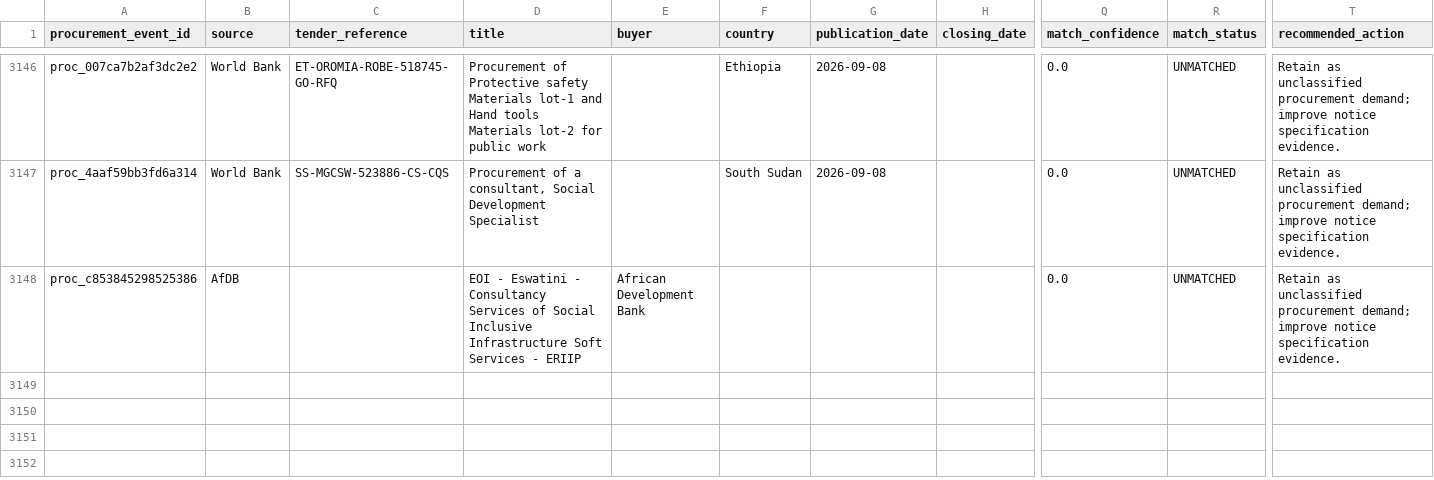
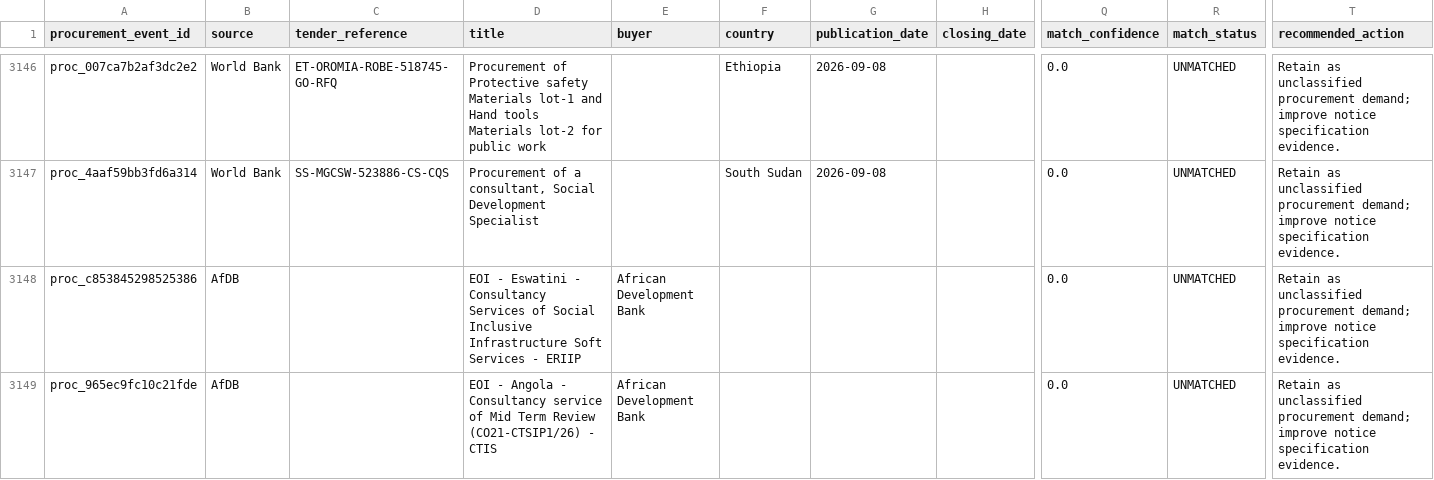
Before and after one commit to ogmomanyi/health-infra-tracker, a CSV file: data/procurement_product_matches.csv, drawn as a sheet; only a part is shown, gaps mark what is left out; rows hold the shown columns only; the diff names each change by its address in the sheet, - before the commit and + after, or states it on an @@ line.

```diff
--- a/data/procurement_product_matches.csv
+++ b/data/procurement_product_matches.csv
+row 3149: proc_965ec9fc10c21fde | AfDB |  | EOI - Angola - Consultancy service of Mid Term Review (CO21-CTSIP1/26) - CTIS | African Development Bank |  |  |  | 0.0 | UNMATCHED | Retain as unclassified procurement demand; improve notice specification evidence.
```
Also changed, not shown: data/commercial_account_priority.csv, 2 other files.
